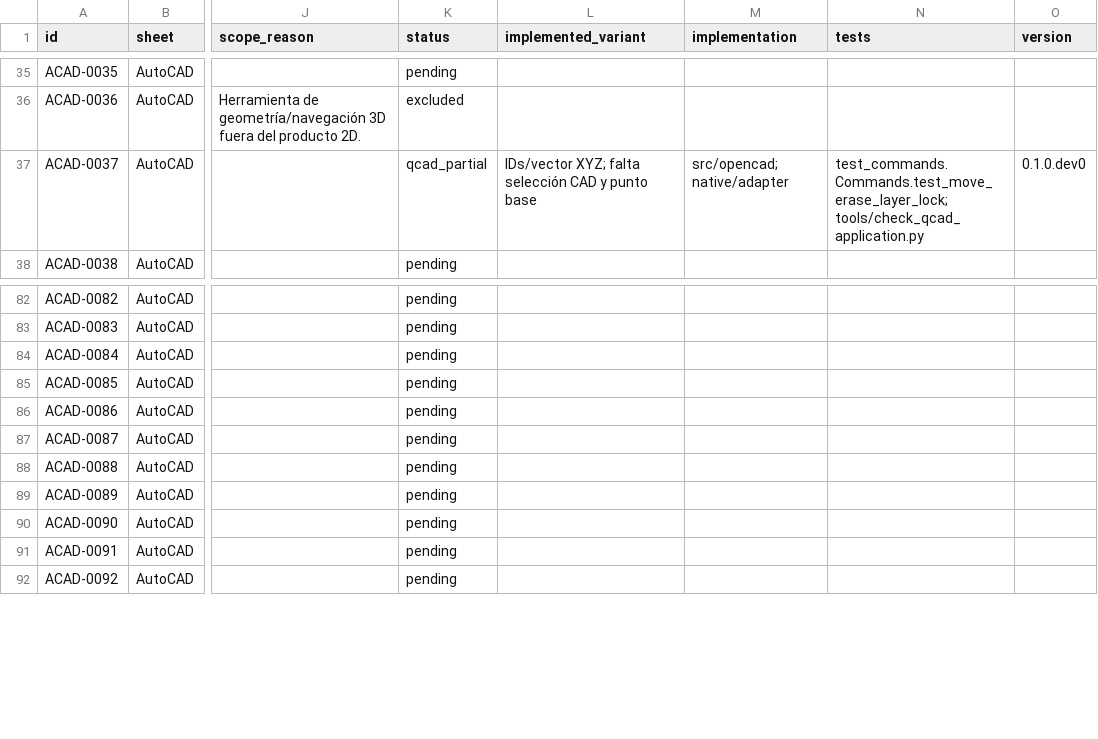
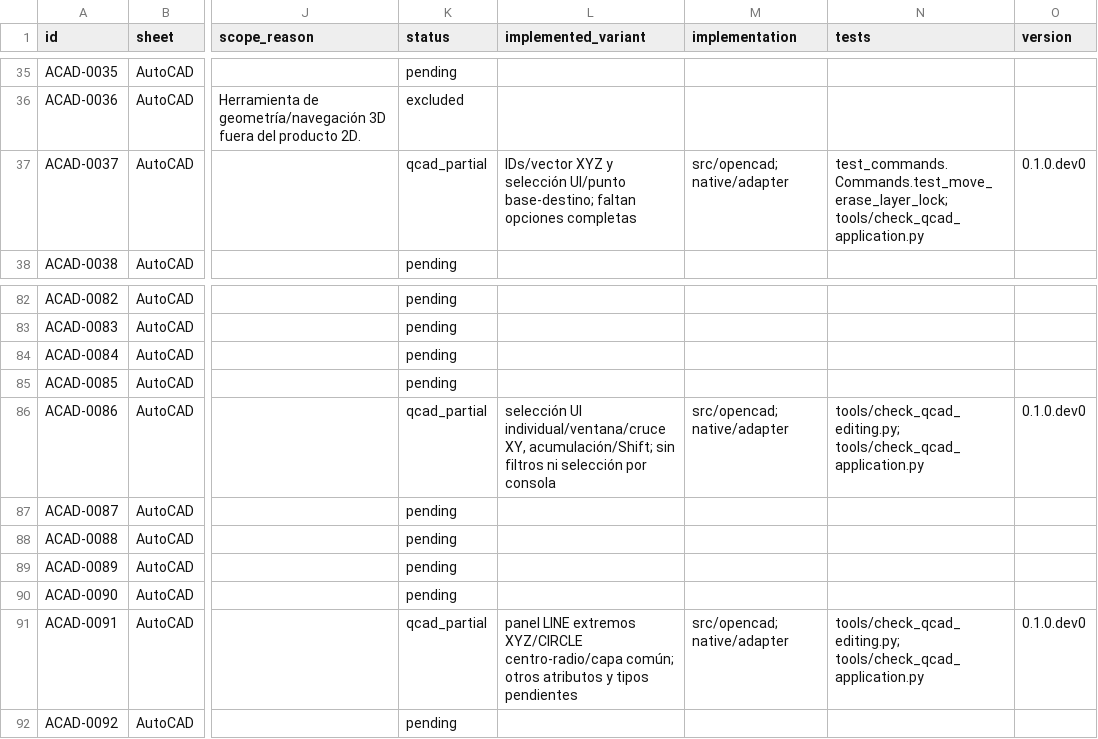
Before and after one commit to aavaladez/open-cad-2d, a CSV file: requirements/coverage.csv, drawn as a sheet; only a part is shown, gaps mark what is left out; the diff names each change by its address in the sheet, - before the commit and + after, or states it on an @@ line.

Commit message:
Add transactional QCAD property editing and XY window crossing selection

```diff
--- a/requirements/coverage.csv
+++ b/requirements/coverage.csv
-L37 (implemented_variant): IDs/vector XYZ; falta selección CAD y punto base
+L37 (implemented_variant): IDs/vector XYZ y selección UI/punto base-destino; faltan opciones completas
-K86 (status): pending
+K86 (status): qcad_partial
-L86 (implemented_variant): (empty)
+L86 (implemented_variant): selección UI individual/ventana/cruce XY, acumulación/Shift; sin filtros ni selección por consola
-M86 (implementation): (empty)
+M86 (implementation): src/opencad; native/adapter
-N86 (tests): (empty)
+N86 (tests): tools/check_qcad_editing.py; tools/check_qcad_application.py
-O86 (version): (empty)
+O86 (version): 0.1.0.dev0
-K91 (status): pending
+K91 (status): qcad_partial
-L91 (implemented_variant): (empty)
+L91 (implemented_variant): panel LINE extremos XYZ/CIRCLE centro-radio/capa común; otros atributos y tipos pendientes
-M91 (implementation): (empty)
+M91 (implementation): src/opencad; native/adapter
-N91 (tests): (empty)
+N91 (tests): tools/check_qcad_editing.py; tools/check_qcad_application.py
-O91 (version): (empty)
+O91 (version): 0.1.0.dev0
```
Also changed, not shown: 26 other files.
